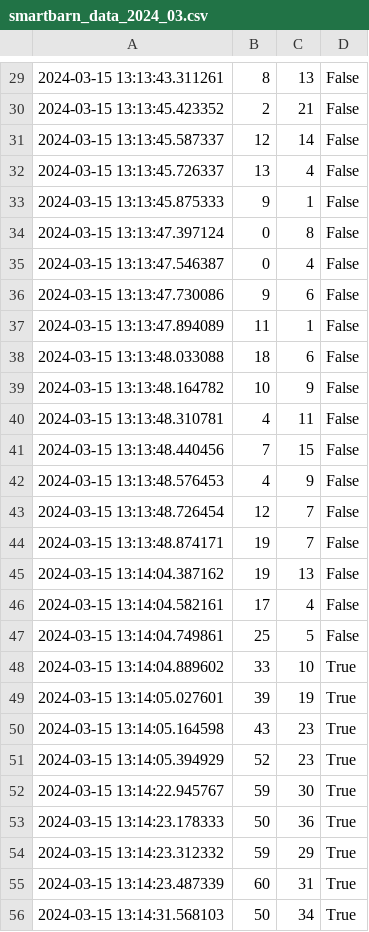
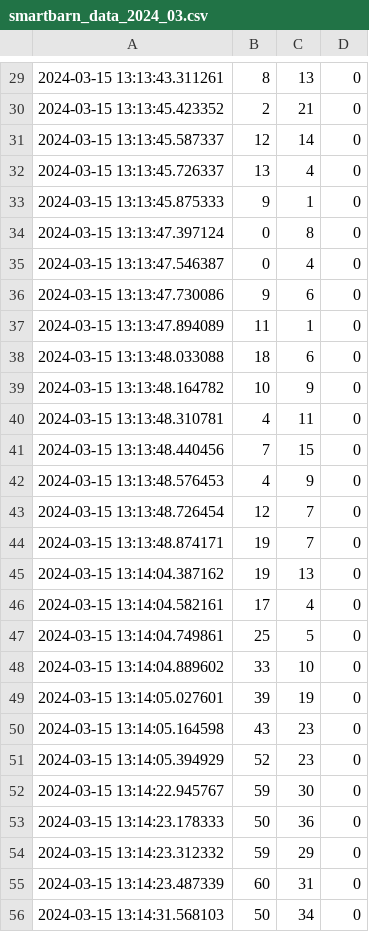
Before and after one commit to Thesmartbarn/The-Smart-Barn, a CSV file: software/csvData/smartbarn_data_2024_03.csv, drawn as a sheet; only a part is shown, gaps mark what is left out; the diff covers the shown part only.

```diff
--- a/software/csvData/smartbarn_data_2024_03.csv
+++ b/software/csvData/smartbarn_data_2024_03.csv
@@ -29,28 +29,28 @@
-2024-03-15 13:13:43.311261,8,13,False
-2024-03-15 13:13:45.423352,2,21,False
-2024-03-15 13:13:45.587337,12,14,False
-2024-03-15 13:13:45.726337,13,4,False
-2024-03-15 13:13:45.875333,9,1,False
-2024-03-15 13:13:47.397124,0,8,False
-2024-03-15 13:13:47.546387,0,4,False
-2024-03-15 13:13:47.730086,9,6,False
-2024-03-15 13:13:47.894089,11,1,False
-2024-03-15 13:13:48.033088,18,6,False
-2024-03-15 13:13:48.164782,10,9,False
-2024-03-15 13:13:48.310781,4,11,False
-2024-03-15 13:13:48.440456,7,15,False
-2024-03-15 13:13:48.576453,4,9,False
-2024-03-15 13:13:48.726454,12,7,False
-2024-03-15 13:13:48.874171,19,7,False
-2024-03-15 13:14:04.387162,19,13,False
-2024-03-15 13:14:04.582161,17,4,False
-2024-03-15 13:14:04.749861,25,5,False
-2024-03-15 13:14:04.889602,33,10,True
-2024-03-15 13:14:05.027601,39,19,True
-2024-03-15 13:14:05.164598,43,23,True
-2024-03-15 13:14:05.394929,52,23,True
-2024-03-15 13:14:22.945767,59,30,True
-2024-03-15 13:14:23.178333,50,36,True
-2024-03-15 13:14:23.312332,59,29,True
-2024-03-15 13:14:23.487339,60,31,True
-2024-03-15 13:14:31.568103,50,34,True
+2024-03-15 13:13:43.311261,8,13,0
+2024-03-15 13:13:45.423352,2,21,0
+2024-03-15 13:13:45.587337,12,14,0
+2024-03-15 13:13:45.726337,13,4,0
+2024-03-15 13:13:45.875333,9,1,0
+2024-03-15 13:13:47.397124,0,8,0
+2024-03-15 13:13:47.546387,0,4,0
+2024-03-15 13:13:47.730086,9,6,0
+2024-03-15 13:13:47.894089,11,1,0
+2024-03-15 13:13:48.033088,18,6,0
+2024-03-15 13:13:48.164782,10,9,0
+2024-03-15 13:13:48.310781,4,11,0
+2024-03-15 13:13:48.440456,7,15,0
+2024-03-15 13:13:48.576453,4,9,0
+2024-03-15 13:13:48.726454,12,7,0
+2024-03-15 13:13:48.874171,19,7,0
+2024-03-15 13:14:04.387162,19,13,0
+2024-03-15 13:14:04.582161,17,4,0
+2024-03-15 13:14:04.749861,25,5,0
+2024-03-15 13:14:04.889602,33,10,0
+2024-03-15 13:14:05.027601,39,19,0
+2024-03-15 13:14:05.164598,43,23,0
+2024-03-15 13:14:05.394929,52,23,0
+2024-03-15 13:14:22.945767,59,30,0
+2024-03-15 13:14:23.178333,50,36,0
+2024-03-15 13:14:23.312332,59,29,0
+2024-03-15 13:14:23.487339,60,31,0
+2024-03-15 13:14:31.568103,50,34,0
```
Also changed, not shown: 44 edited cells elsewhere in this file, software/csvData/smartbarn_data_2024_05.csv, 14 other files.
